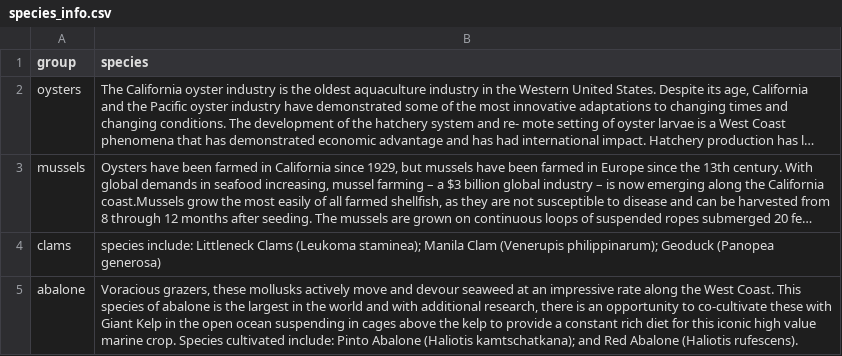
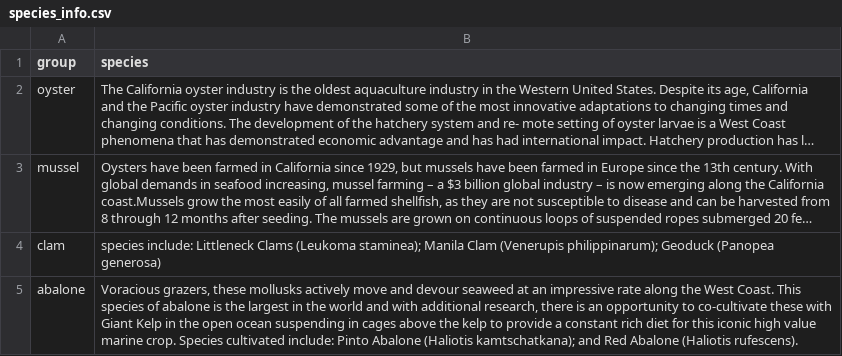
Before and after one commit to maerennick/mae_claire_shiny, a CSV file: species_info.csv, drawn as a sheet; long unchanged cells end in …; the diff names each change by its address in the sheet, - before the commit and + after, or states it on an @@ line.

```diff
--- a/species_info.csv
+++ b/species_info.csv
-A2 (group): oysters
+A2 (group): oyster
-A3 (group): mussels
+A3 (group): mussel
-A4 (group): clams
+A4 (group): clam
```
Also changed, not shown: 3 other files.
